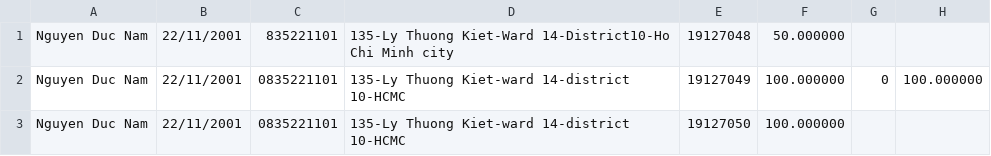
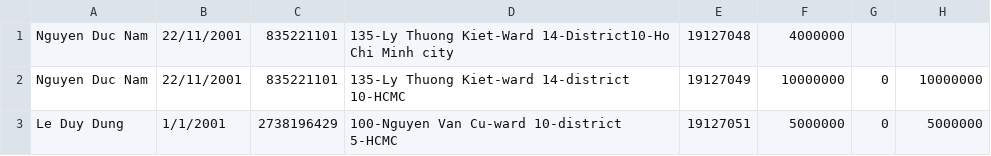
Before and after one commit to ndnamhcmus/OOP-Project---Fashion-Shop-Management-System, a CSV file: Fashion Shop Management System/Staff.csv, drawn as a sheet.

```diff
--- a/Fashion Shop Management System/Staff.csv
+++ b/Fashion Shop Management System/Staff.csv
@@ -1,3 +1,3 @@
-Nguyen Duc Nam,22/11/2001,835221101,135-Ly Thuong Kiet-Ward 14-District10-Ho Chi Minh city,19127048,50.000000,
-Nguyen Duc Nam,22/11/2001,0835221101,135-Ly Thuong Kiet-ward 14-district 10-HCMC,19127049,100.000000,0,100.000000,
-Nguyen Duc Nam,22/11/2001,0835221101,135-Ly Thuong Kiet-ward 14-district 10-HCMC,19127050,100.000000,
+Nguyen Duc Nam,22/11/2001,835221101,135-Ly Thuong Kiet-Ward 14-District10-Ho Chi Minh city,19127048,4000000,,
+Nguyen Duc Nam,22/11/2001,835221101,135-Ly Thuong Kiet-ward 14-district 10-HCMC,19127049,10000000,0,10000000
+Le Duy Dung,1/1/2001,2738196429,100-Nguyen Van Cu-ward 10-district 5-HCMC,19127051,5000000,0,5000000
```
Also changed, not shown: 1 other file.
